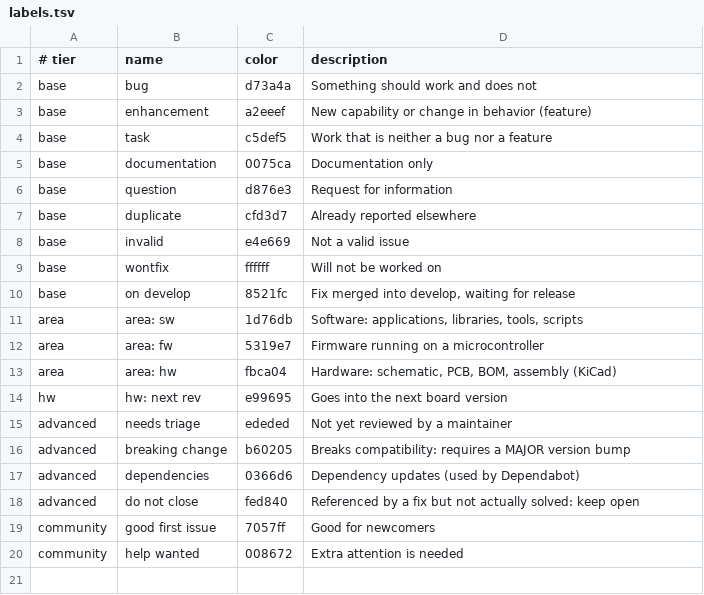
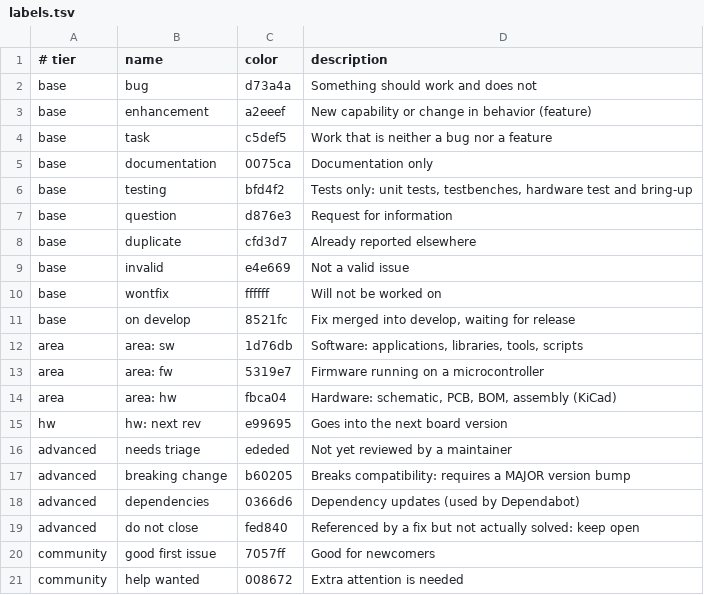
Before and after one commit to ThinkEmbedded-dev/.github, a TSV file: labels.tsv, drawn as a sheet.

Commit message:
feat: Added 'testing' label

```diff
--- a/labels.tsv
+++ b/labels.tsv
@@ -5,2 +5,3 @@ base	task	c5def5	Work that is neither a bug nor a feature
 base	documentation	0075ca	Documentation only
+base	testing	bfd4f2	Tests only: unit tests, testbenches, hardware test and bring-up
 base	question	d876e3	Request for information
```
Also changed, not shown: 2 other files.
